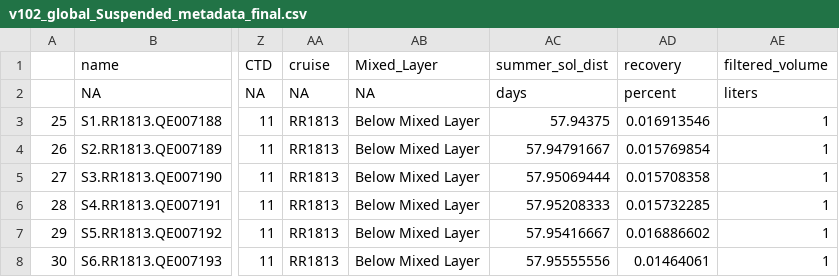
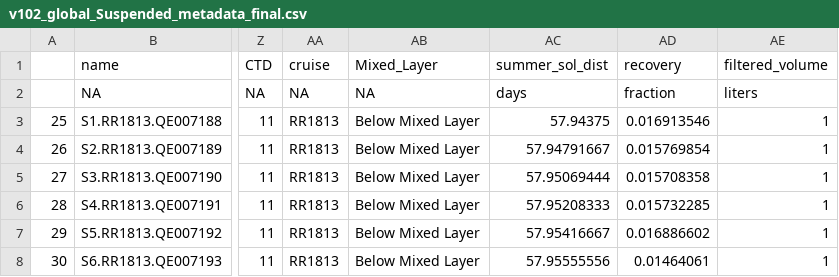
Before and after one commit to hholm/OceanLipidome, a CSV file: Data/csv/Joined/v102_global_Suspended_metadata_final.csv, drawn as a sheet; only a part is shown, gaps mark what is left out; the diff names each change by its address in the sheet, - before the commit and + after, or states it on an @@ line.

Commit message:
Clarified units on recovery calculation

```diff
--- a/Data/csv/Joined/v102_global_Suspended_metadata_final.csv
+++ b/Data/csv/Joined/v102_global_Suspended_metadata_final.csv
-AD2 (recovery): percent
+AD2 (recovery): fraction
```
